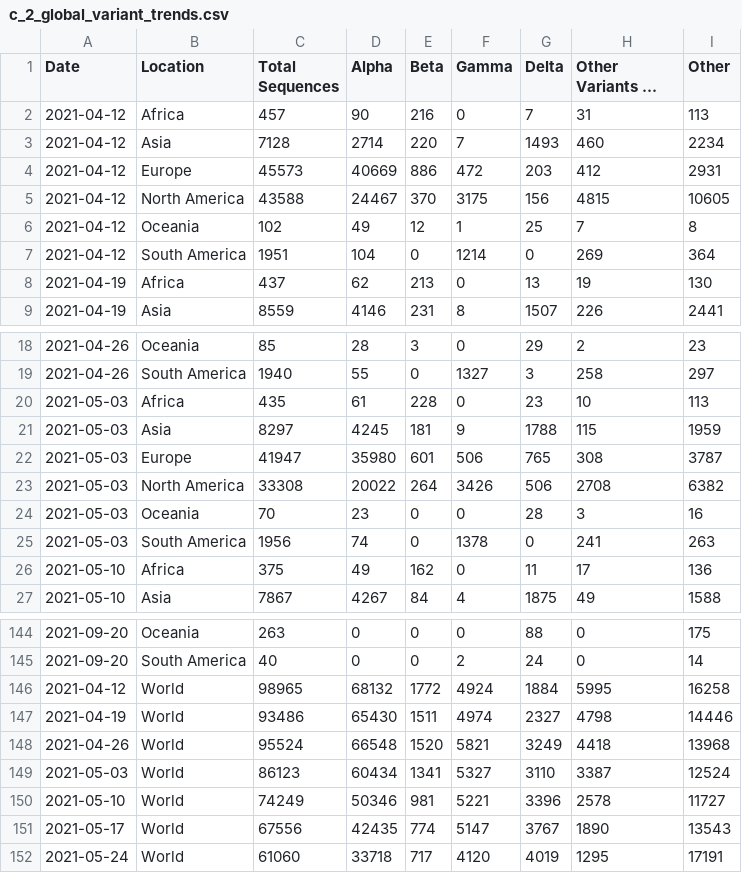
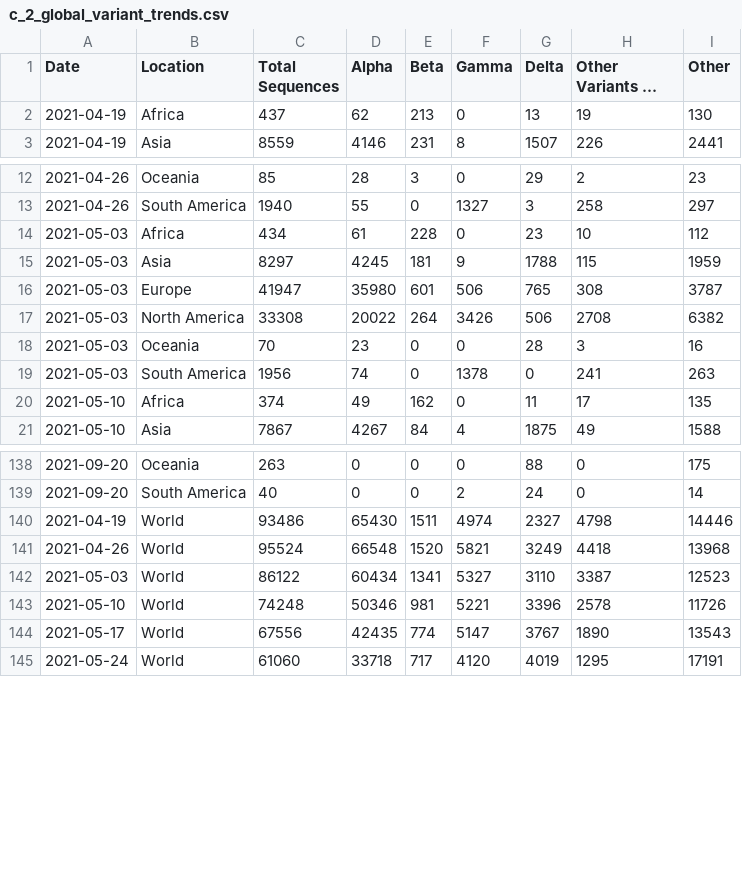
Before and after one commit to rockfound/ppi-flourish-charts, a CSV file: data/c_2_global_variant_trends.csv, drawn as a sheet; only a part is shown, gaps mark what is left out; long unchanged cells end in …; removed rows and columns are numbered as before the commit, all else as after; the diff names each change by its address in the sheet, - before the commit and + after, or states it on an @@ line.

```diff
--- a/data/c_2_global_variant_trends.csv
+++ b/data/c_2_global_variant_trends.csv
-row 2: 2021-04-12 | Africa | 457 | 90 | 216 | 0 | 7 | 31 | 113
-row 3: 2021-04-12 | Asia | 7128 | 2714 | 220 | 7 | 1493 | 460 | 2234
-row 4: 2021-04-12 | Europe | 45573 | 40669 | 886 | 472 | 203 | 412 | 2931
-row 5: 2021-04-12 | North America | 43588 | 24467 | 370 | 3175 | 156 | 4815 | 10605
-row 6: 2021-04-12 | Oceania | 102 | 49 | 12 | 1 | 25 | 7 | 8
-row 7: 2021-04-12 | South America | 1951 | 104 | 0 | 1214 | 0 | 269 | 364
-C14 (Total Sequences): 435
+C14 (Total Sequences): 434
-I14 (Other): 113
+I14 (Other): 112
-C20 (Total Sequences): 375
+C20 (Total Sequences): 374
-I20 (Other): 136
+I20 (Other): 135
-row 146: 2021-04-12 | World | 98965 | 68132 | 1772 | 4924 | 1884 | 5995 | 16258
-C142 (Total Sequences): 86123
+C142 (Total Sequences): 86122
-I142 (Other): 12524
+I142 (Other): 12523
-C143 (Total Sequences): 74249
+C143 (Total Sequences): 74248
-I143 (Other): 11727
+I143 (Other): 11726
```
Also changed, not shown: data/archetype_box_whisker.csv, data/c_1_volume_cases_sequences_vaccinations.csv, 2 other files.
